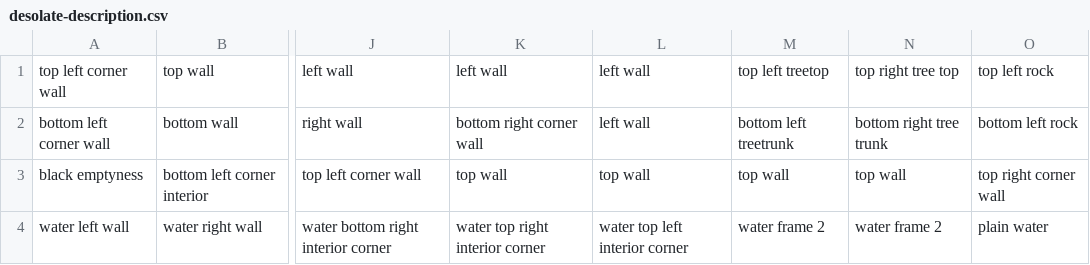
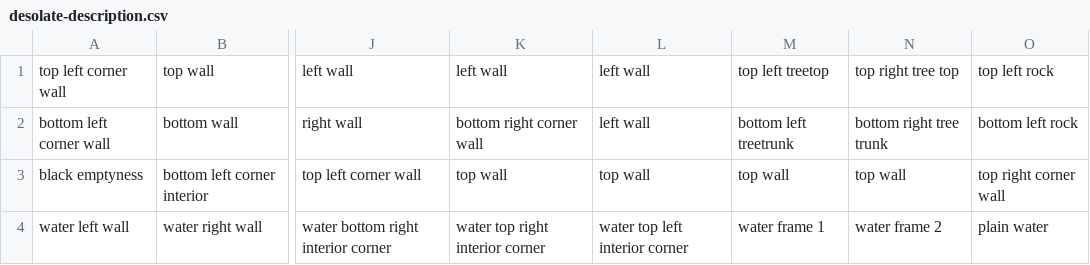
Before and after one commit to GalliaBelgicaSystems/kaartenheld, a CSV file: assets/desolate-description.csv, drawn as a sheet; only a part is shown, gaps mark what is left out; the diff names each change by its address in the sheet, - before the commit and + after, or states it on an @@ line.

Commit message:
Fire/water background animation + desolate water pair
New bank-5 world_anim_swap_banked pass, dispatched first from
ui_draw_actors_sprites: every viewport cell showing a *_fire_frame_*
or *_water_frame_* tile takes the current anim step's frame (pairs
from generated anim_pairs.h), so campfires flicker and water shimmers
everywhere including all fire tiles. Frame pairs share one
glyph/category, leaving the semantic buffer untouched; the DEBUG
tilemap mirror stays in sync. The previous stub never ran; the
dispatch stages world/anim_step once up front for both banked passes
at net-zero fixed-bank cost (debug _HOME has ~38 B margin).

Renames the desolate water frames water_frame_2_1/_2_2 to
water_frame_1/_2 so the generator emits the (14,60,61) pair; no level
references the old ids. Verified live with VBlank-gated VRAM reads:
forest + desolate fire and water all toggle on every poked cell, and
the hut/mailbox extension tiles render at slots 192/196 as '#'.

```diff
--- a/assets/desolate-description.csv
+++ b/assets/desolate-description.csv
-M4: water frame 2
+M4: water frame 1
```
Also changed, not shown: 15 other files.
